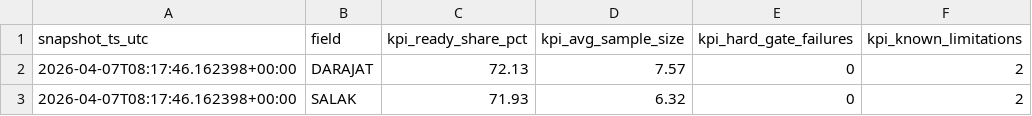
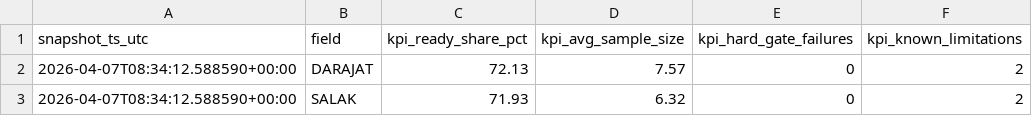
Before and after one commit to gems-fn123/drilling-cost-estimator, a CSV file: data/processed/phase5_monitoring_kpis.csv, drawn as a sheet.

Commit message:
Archive phase4 reports and add phase5 demo review pack

```diff
--- a/data/processed/phase5_monitoring_kpis.csv
+++ b/data/processed/phase5_monitoring_kpis.csv
@@ -1,3 +1,3 @@
 snapshot_ts_utc,field,kpi_ready_share_pct,kpi_avg_sample_size,kpi_hard_gate_failures,kpi_known_limitations
-2026-04-07T08:17:46.162398+00:00,DARAJAT,72.13,7.57,0,2
-2026-04-07T08:17:46.162398+00:00,SALAK,71.93,6.32,0,2
+2026-04-07T08:34:12.588590+00:00,DARAJAT,72.13,7.57,0,2
+2026-04-07T08:34:12.588590+00:00,SALAK,71.93,6.32,0,2
```
Also changed, not shown: 13 other files.
